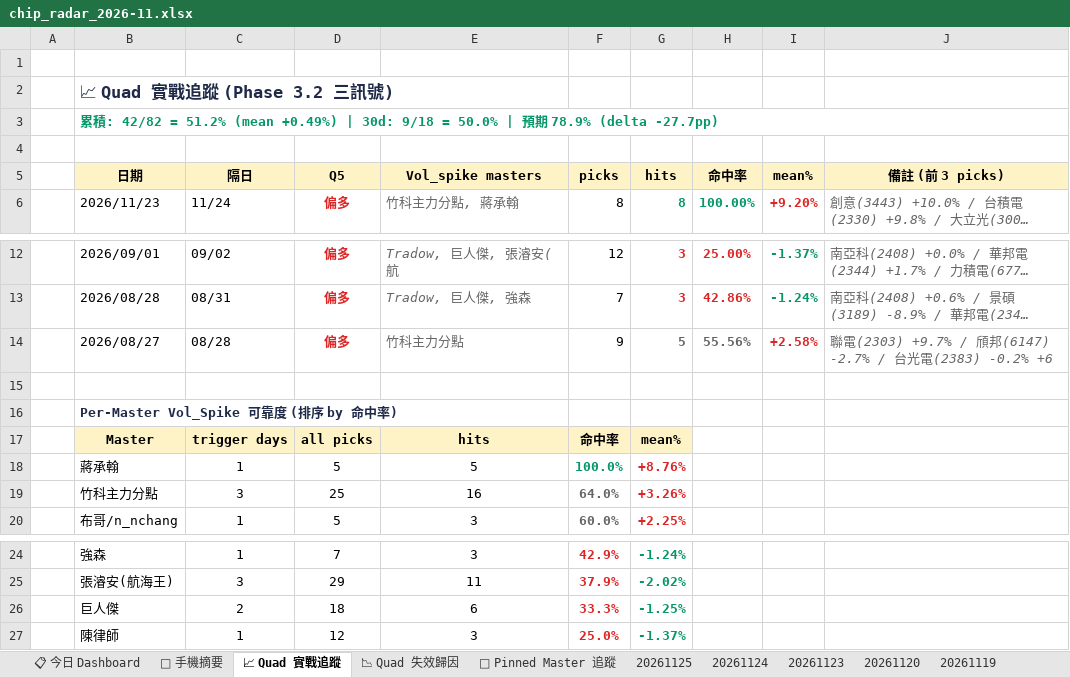
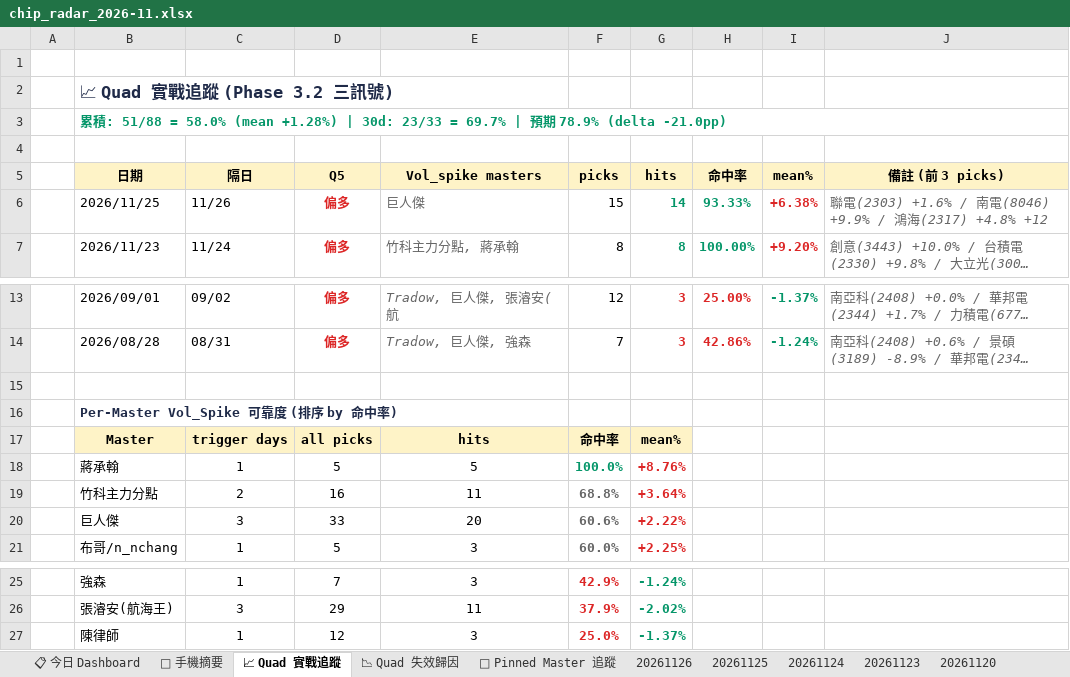
Before and after one commit to EdwardYY1224/CHIP_RADAR_TW, an Excel workbook: data/reports/chip_radar_2026-11.xlsx, sheet 📈 Quad 實戰追蹤, drawn as a sheet; only a part is shown, gaps mark what is left out; long unchanged cells end in …; values as stored, in another font and other column widths than the file's, no borders; removed rows and columns are numbered as before the commit, all else as after; the diff names each change by its address in the sheet, - before the commit and + after, or states it on an @@ line.

```diff
--- a/data/reports/chip_radar_2026-11.xlsx (sheet 📈 Quad 實戰追蹤)
+++ b/data/reports/chip_radar_2026-11.xlsx (sheet 📈 Quad 實戰追蹤)
+sheet tab: 20261126
-B3 (日期): …積: 42/82 = 51.2% (mean +0.49%) | 30d: 9/18 = 50.0% | 預期 78.9% (delta -27.7pp)
+B3 (日期): …積: 51/88 = 58.0% (mean +1.28%) | 30d: 23/33 = 69.7% | 預期 78.9% (delta -21.0pp)
+row 6:  | 2026/11/25 | 11/26 | 偏多 | 巨人傑 | 15 | 14 | 93.33% | +6.38% | 聯電(2303) +1.6% / 南電(8046) +9.9% / 鴻海(2317) +4.8% +12
-row 14:  | 2026/08/27 | 08/28 | 偏多 | 竹科主力分點 | 9 | 5 | 55.56% | +2.58% | 聯電(2303) +9.7% / 頎邦(6147) -2.7% / 台光電(2383) -0.2% +6
-C19 (隔日): 3
+C19 (隔日): 2
-D19 (Q5): 25
+D19 (Q5): 16
-E19 (Vol_spike masters): 16
+E19 (Vol_spike masters): 11
-F19 (picks): 64.0%
+F19 (picks): 68.8%
-G19 (hits): +3.26%
+G19 (hits): +3.64%
+row 20:  | 巨人傑 | 3 | 33 | 20 | 60.6% | +2.22%
-row 26:  | 巨人傑 | 2 | 18 | 6 | 33.3% | -1.25%
```
Also changed, not shown: sheet 📋 今日 Dashboard, sheet 20261125, sheet 📉 Quad 失效歸因, sheet 📌 Pinned Master 追蹤, sheet 📱 手機摘要, data/reports/latest.xlsx, 22 other files.
